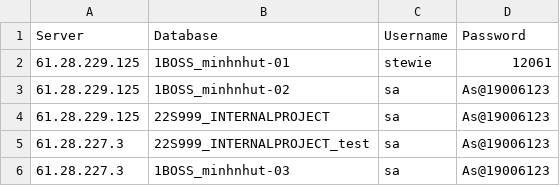
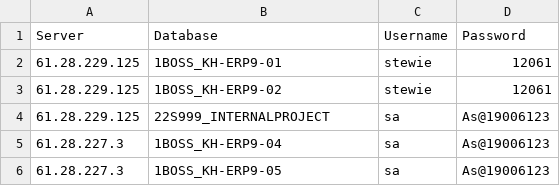
Before and after one commit to Stewie12061/SqlServerCI, a CSV file: DatabaseInfo.csv, drawn as a sheet.

```diff
--- a/DatabaseInfo.csv
+++ b/DatabaseInfo.csv
@@ -1,6 +1,6 @@
 Server,Database,Username,Password
-61.28.229.125,1BOSS_minhnhut-01,stewie,12061
-61.28.229.125,1BOSS_minhnhut-02,sa,As@19006123
+61.28.229.125,1BOSS_KH-ERP9-01,stewie,12061
+61.28.229.125,1BOSS_KH-ERP9-02,stewie,12061
 61.28.229.125,22S999_INTERNALPROJECT,sa,As@19006123
-61.28.227.3,22S999_INTERNALPROJECT_test,sa,As@19006123
-61.28.227.3,1BOSS_minhnhut-03,sa,As@19006123
+61.28.227.3,1BOSS_KH-ERP9-04,sa,As@19006123
+61.28.227.3,1BOSS_KH-ERP9-05,sa,As@19006123
```
Also changed, not shown: 1 other file.
